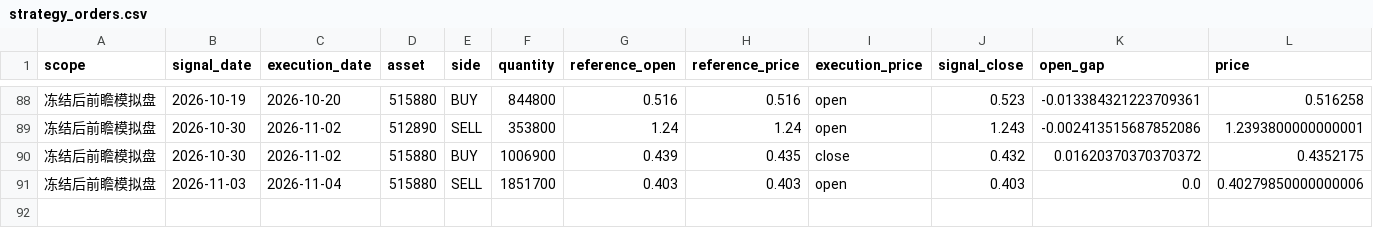
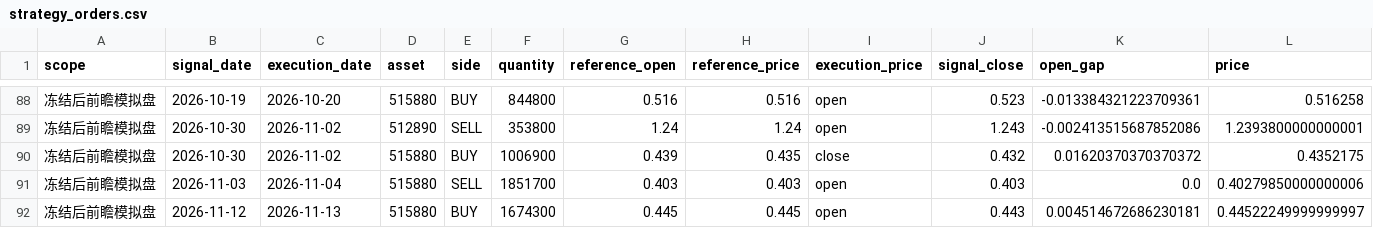
Before and after one commit to MCWang721/lowvol-inverse-offense, a CSV file: strategy_orders.csv, drawn as a sheet; only a part is shown, gaps mark what is left out; rows hold the shown columns only; the diff names each change by its address in the sheet, - before the commit and + after, or states it on an @@ line.

```diff
--- a/strategy_orders.csv
+++ b/strategy_orders.csv
+row 92: 冻结后前瞻模拟盘 | 2026-11-12 | 2026-11-13 | 515880 | BUY | 1674300 | 0.445 | 0.445 | open | 0.443 | 0.004514672686230181 | 0.44522249999999997
```
Also changed, not shown: paper_history.csv, parameter_history.csv, 4 other files.
